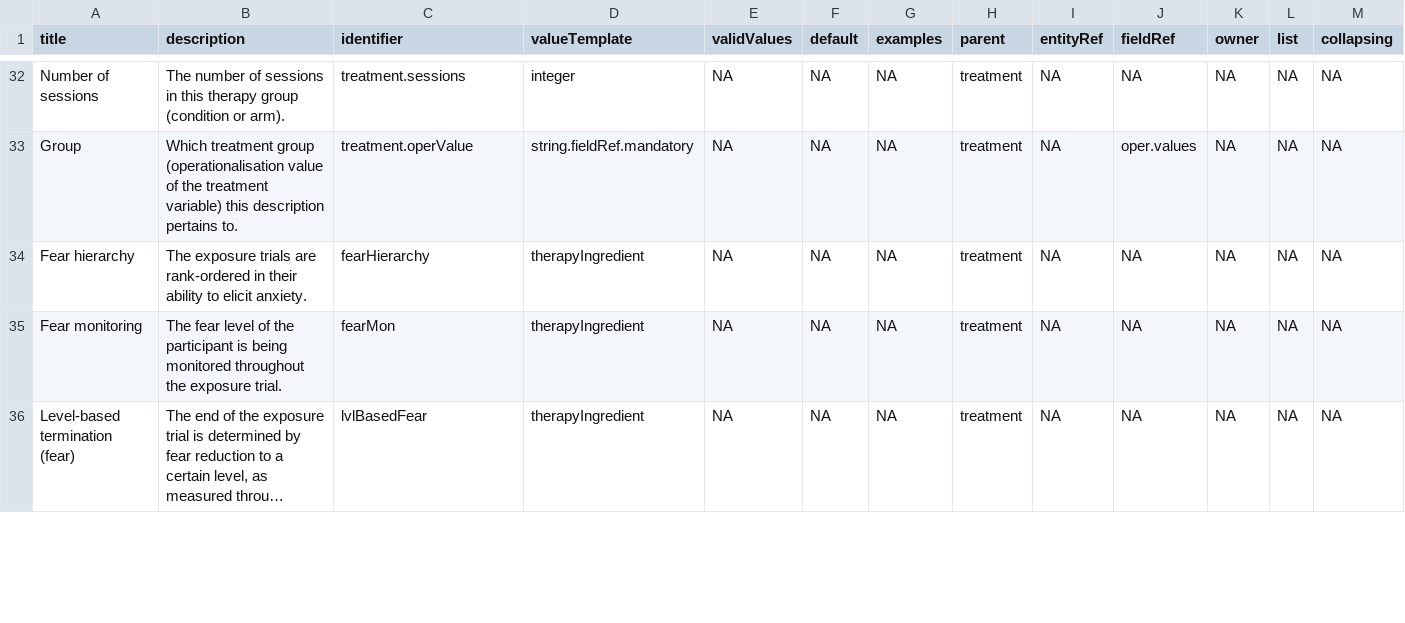
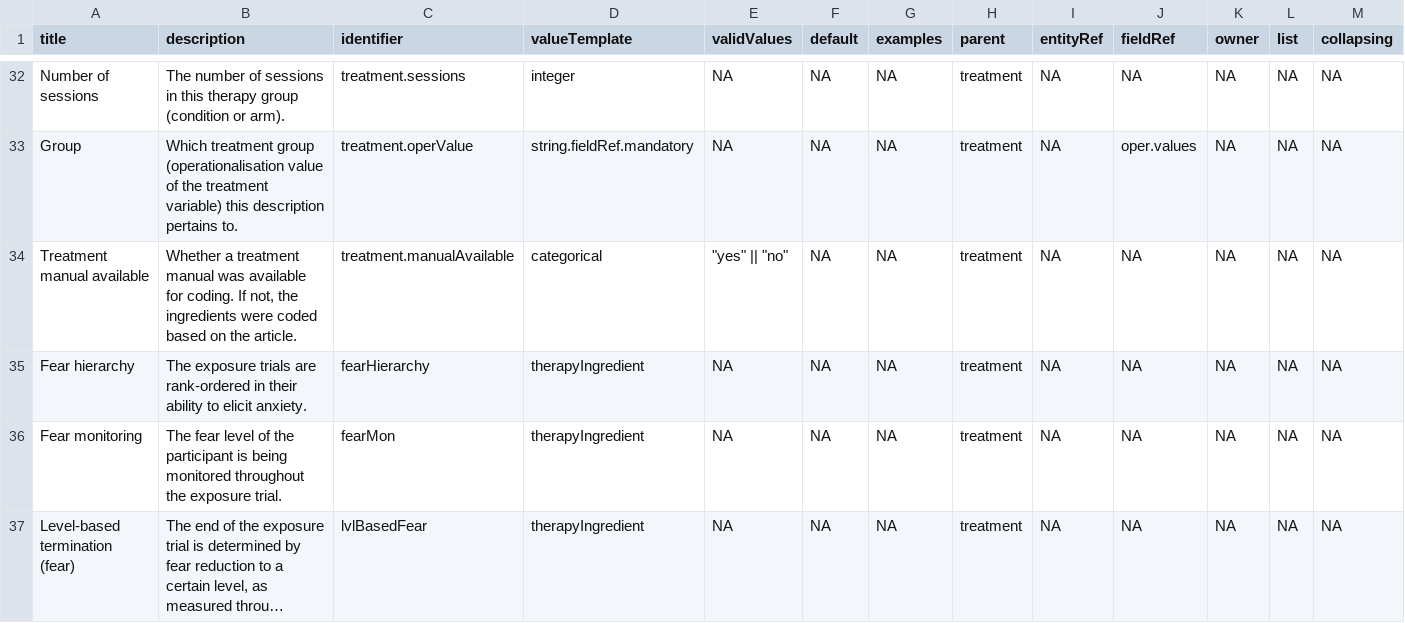
Before and after one commit to Matherion/habituation-versus-inhibition-in-exposure-therapy, a CSV file: extraction/entities-local-copy.csv, drawn as a sheet; only a part is shown, gaps mark what is left out; long unchanged cells end in …; rows hold the shown columns only; the diff covers the shown part only; the diff names each change by its address in the sheet, - before the commit and + after, or states it on an @@ line.

```diff
--- a/extraction/entities-local-copy.csv
+++ b/extraction/entities-local-copy.csv
+row 34: Treatment manual available | Whether a treatment manual was available for coding. If not, the ingredients were coded based on the article. | treatment.manualAvailable | categorical | "yes" || "no" | NA | NA | treatment | NA | NA | NA | NA | NA
```
Also changed, not shown: 2 edited cells elsewhere in this file, 19 other files.
